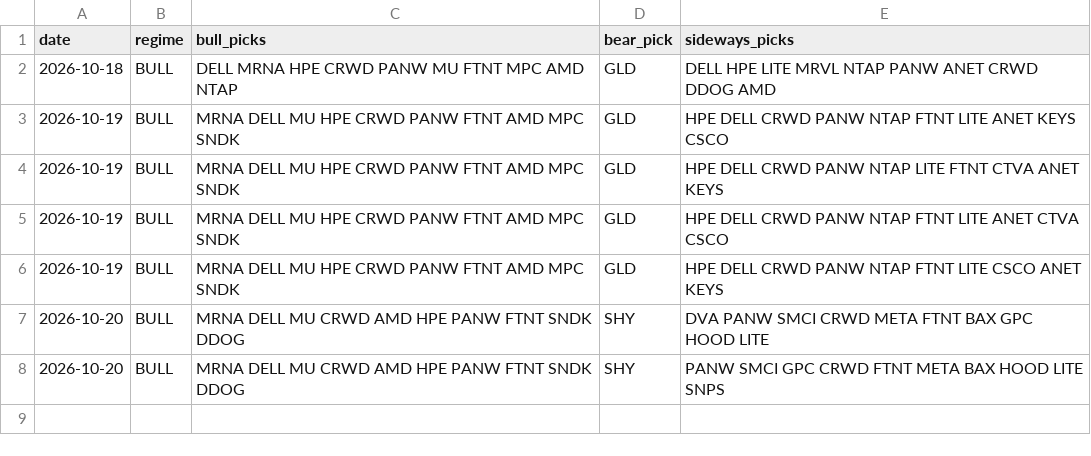
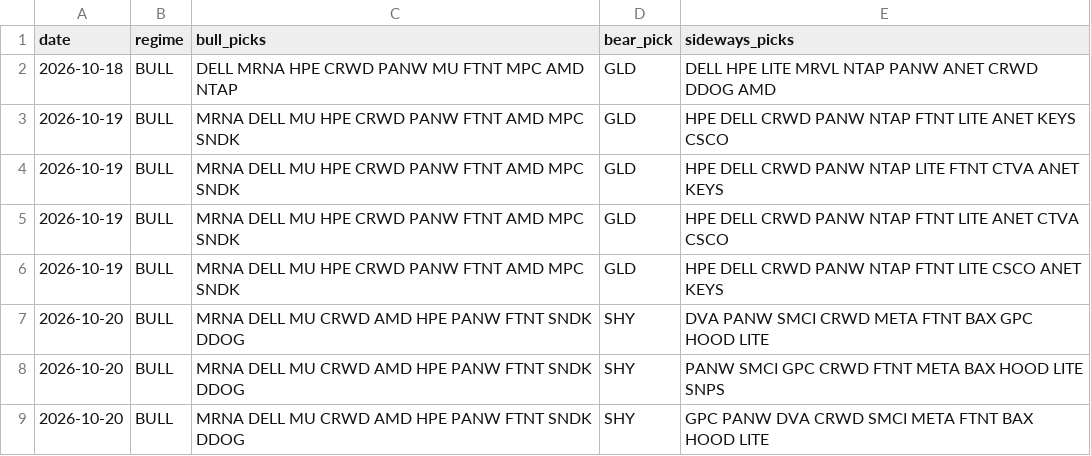
Before and after one commit to shubhamkumarsingh91-lgtm/AI-Paper-Trading-Bot, a CSV file: state/regime_shadow_log.csv, drawn as a sheet.

Commit message:
regime paper update [skip ci]

```diff
--- a/state/regime_shadow_log.csv
+++ b/state/regime_shadow_log.csv
@@ -8 +8,2 @@ date,regime,bull_picks,bear_pick,sideways_picks
 2026-10-20,BULL,MRNA DELL MU CRWD AMD HPE PANW FTNT SNDK DDOG,SHY,PANW SMCI GPC CRWD FTNT META BAX HOOD LITE SNPS
+2026-10-20,BULL,MRNA DELL MU CRWD AMD HPE PANW FTNT SNDK DDOG,SHY,GPC PANW DVA CRWD SMCI META FTNT BAX HOOD LITE
```
Also changed, not shown: state/regime_scorecard.csv.
